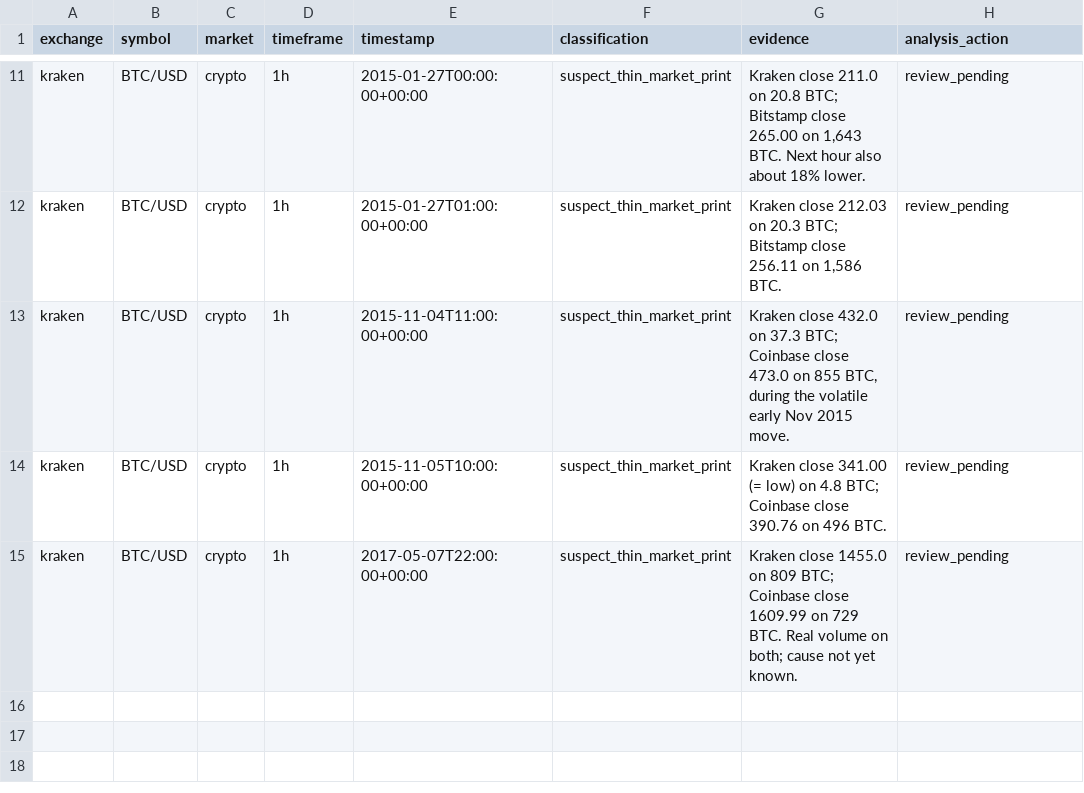
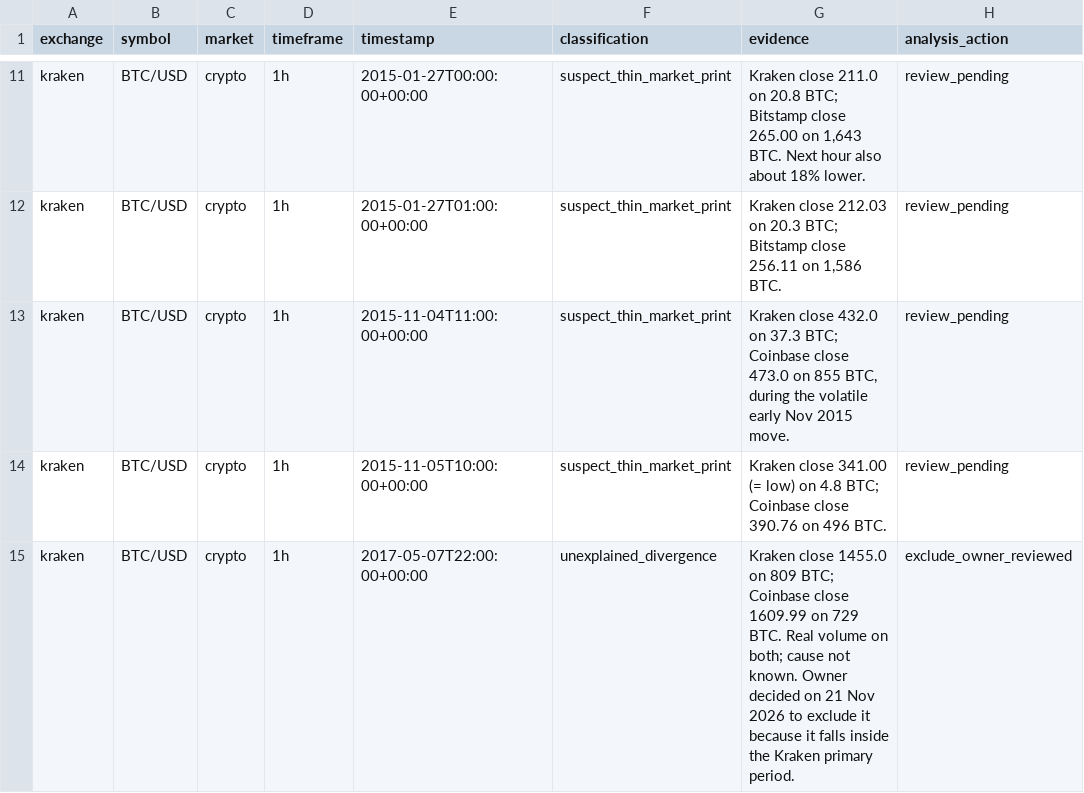
Before and after one commit to UnityFeed/AI_Trading_System, a CSV file: data/quality/confirmed_anomalies.csv, drawn as a sheet; only a part is shown, gaps mark what is left out; the diff names each change by its address in the sheet, - before the commit and + after, or states it on an @@ line.

```diff
--- a/data/quality/confirmed_anomalies.csv
+++ b/data/quality/confirmed_anomalies.csv
-F15 (classification): suspect_thin_market_print
+F15 (classification): unexplained_divergence
-G15 (evidence): …cause not yet known.
+G15 (evidence): …cause not known. Owner decided on 21 Nov 2026 to exclude it because it falls inside the Kraken primary period.
-H15 (analysis_action): review_pending
+H15 (analysis_action): exclude_owner_reviewed
```
Also changed, not shown: 7 other files.
